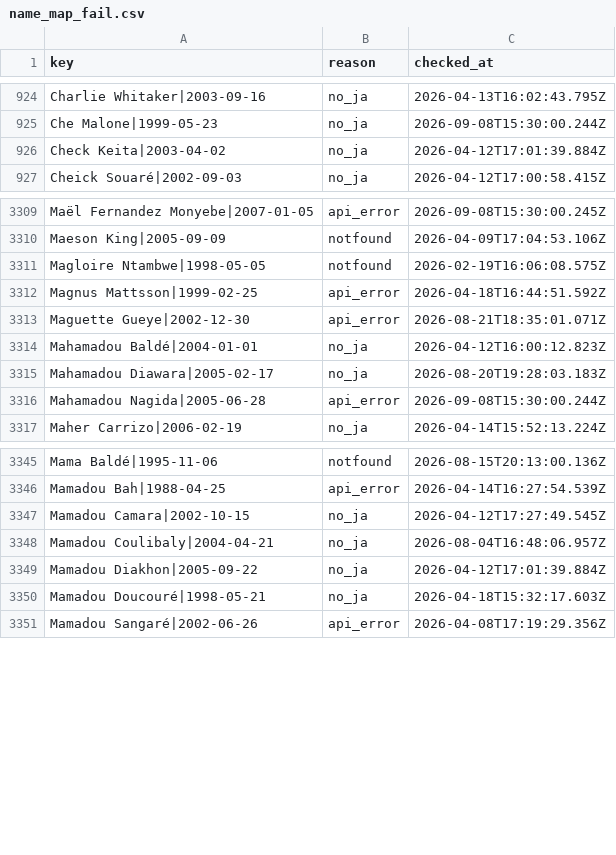
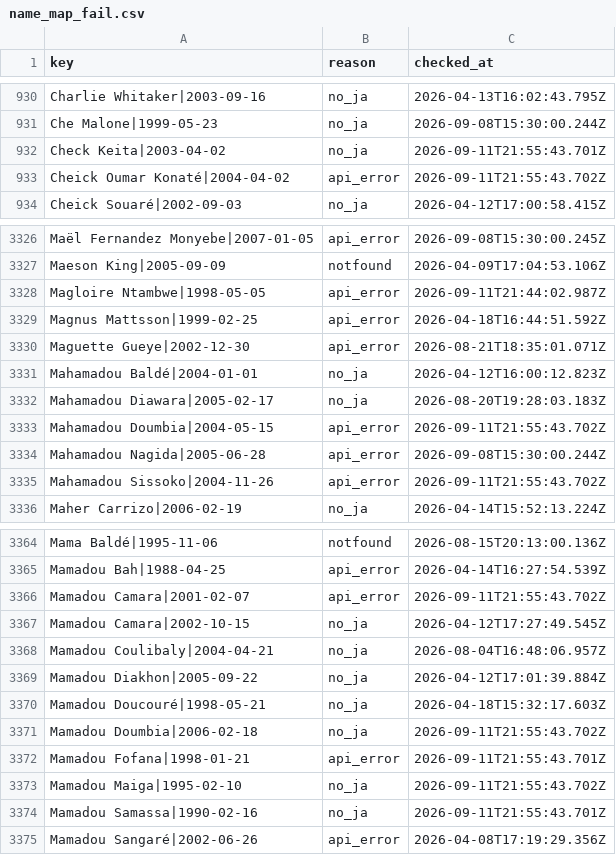
Before and after one commit to football-archive/start, a CSV file: src/data/name_map_fail.csv, drawn as a sheet; only a part is shown, gaps mark what is left out; the diff covers the shown part only.

```diff
--- a/src/data/name_map_fail.csv
+++ b/src/data/name_map_fail.csv
@@ -925,3 +931,4 @@ Charlie Whitaker|2003-09-16,no_ja,2026-04-13T16:02:43.795Z
 Che Malone|1999-05-23,no_ja,2026-09-08T15:30:00.244Z
-Check Keita|2003-04-02,no_ja,2026-04-12T17:01:39.884Z
+Check Keita|2003-04-02,no_ja,2026-09-11T21:55:43.701Z
+Cheick Oumar Konaté|2004-04-02,api_error,2026-09-11T21:55:43.702Z
 Cheick Souaré|2002-09-03,no_ja,2026-04-12T17:00:58.415Z
@@ -3310,3 +3327,3 @@ Maël Fernandez Monyebe|2007-01-05,api_error,2026-09-08T15:30:00.245Z
 Maeson King|2005-09-09,notfound,2026-04-09T17:04:53.106Z
-Magloire Ntambwe|1998-05-05,notfound,2026-02-19T16:06:08.575Z
+Magloire Ntambwe|1998-05-05,api_error,2026-09-11T21:44:02.987Z
 Magnus Mattsson|1999-02-25,api_error,2026-04-18T16:44:51.592Z
@@ -3315,3 +3332,5 @@ Mahamadou Baldé|2004-01-01,no_ja,2026-04-12T16:00:12.823Z
 Mahamadou Diawara|2005-02-17,no_ja,2026-08-20T19:28:03.183Z
+Mahamadou Doumbia|2004-05-15,api_error,2026-09-11T21:55:43.702Z
 Mahamadou Nagida|2005-06-28,api_error,2026-09-08T15:30:00.244Z
+Mahamadou Sissoko|2004-11-26,api_error,2026-09-11T21:55:43.702Z
 Maher Carrizo|2006-02-19,no_ja,2026-04-14T15:52:13.224Z
@@ -3346,2 +3365,3 @@ Mama Baldé|1995-11-06,notfound,2026-08-15T20:13:00.136Z
 Mamadou Bah|1988-04-25,api_error,2026-04-14T16:27:54.539Z
+Mamadou Camara|2001-02-07,api_error,2026-09-11T21:55:43.702Z
 Mamadou Camara|2002-10-15,no_ja,2026-04-12T17:27:49.545Z
@@ -3350,2 +3370,6 @@ Mamadou Diakhon|2005-09-22,no_ja,2026-04-12T17:01:39.884Z
 Mamadou Doucouré|1998-05-21,no_ja,2026-04-18T15:32:17.603Z
+Mamadou Doumbia|2006-02-18,no_ja,2026-09-11T21:55:43.702Z
+Mamadou Fofana|1998-01-21,api_error,2026-09-11T21:55:43.701Z
+Mamadou Maiga|1995-02-10,no_ja,2026-09-11T21:55:43.702Z
+Mamadou Samassa|1990-02-16,no_ja,2026-09-11T21:55:43.701Z
 Mamadou Sangaré|2002-06-26,api_error,2026-04-08T17:19:29.356Z
```
Also changed, not shown: 25 added rows and 67 edited cells elsewhere in this file, src/data/name_map.csv, src/data/nt_iw_activity.csv, 4 other files.
